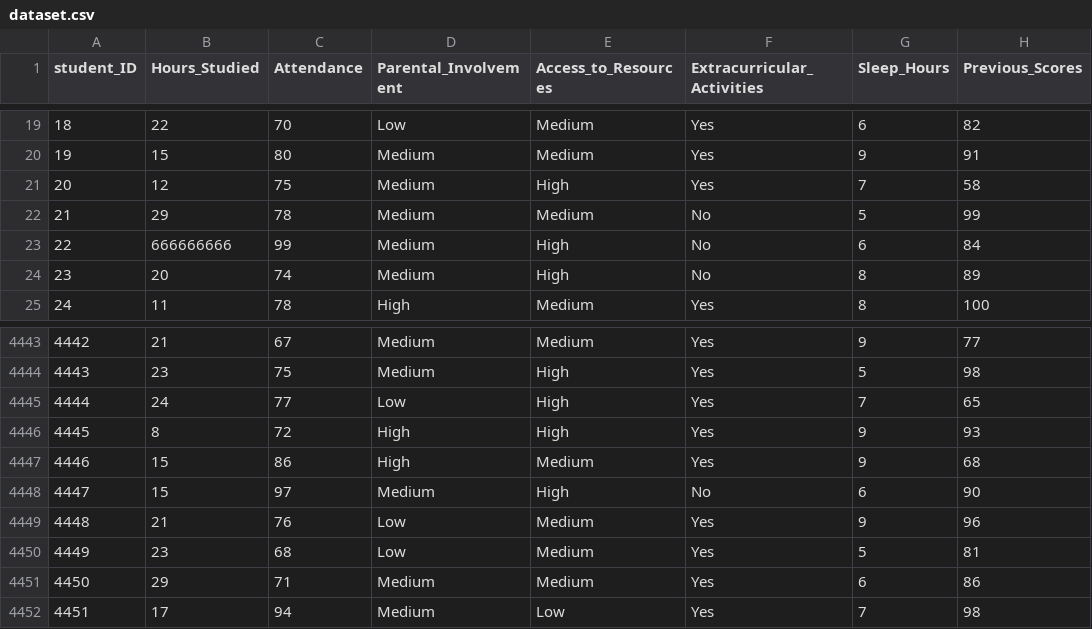
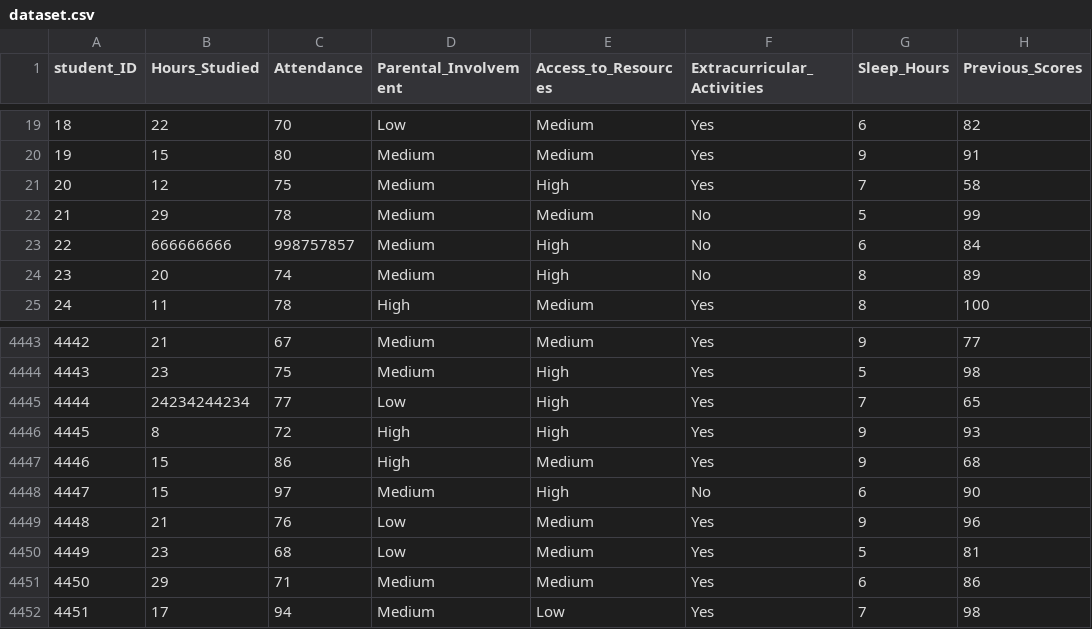
Before and after one commit to mikecerton/data_visualization_streamlit, a CSV file: dataset.csv, drawn as a sheet; only a part is shown, gaps mark what is left out; the diff names each change by its address in the sheet, - before the commit and + after, or states it on an @@ line.

```diff
--- a/dataset.csv
+++ b/dataset.csv
-C23 (Attendance): 99
+C23 (Attendance): 998757857
-B4445 (Hours_Studied): 24
+B4445 (Hours_Studied): 24234244234
```
Also changed, not shown: 3 other files.
